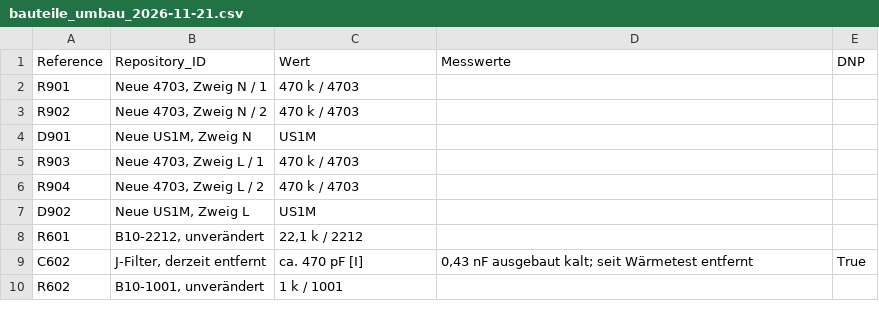
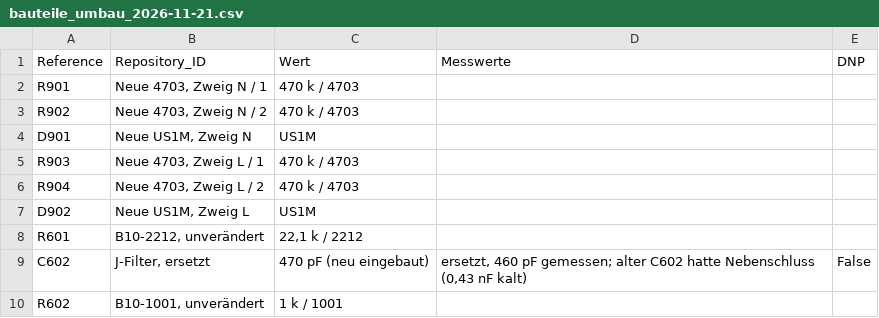
Before and after one commit to kmoellenhoff/myrun_diagnostics, a CSV file: docs/schaltplan/bauteile_umbau_2026-11-21.csv, drawn as a sheet.

```diff
--- a/docs/schaltplan/bauteile_umbau_2026-11-21.csv
+++ b/docs/schaltplan/bauteile_umbau_2026-11-21.csv
@@ -8,3 +8,3 @@ D902;Neue US1M, Zweig L;US1M;;
 R601;B10-2212, unverändert;22,1 k / 2212;;
-C602;J-Filter, derzeit entfernt;ca. 470 pF [I];"0,43 nF ausgebaut kalt; seit Wärmetest entfernt";True
+C602;J-Filter, ersetzt;470 pF (neu eingebaut);"ersetzt, 460 pF gemessen; alter C602 hatte Nebenschluss (0,43 nF kalt)";False
 R602;B10-1001, unverändert;1 k / 1001;;
```
Also changed, not shown: docs/schaltplan/bauteile.csv, 17 other files.
